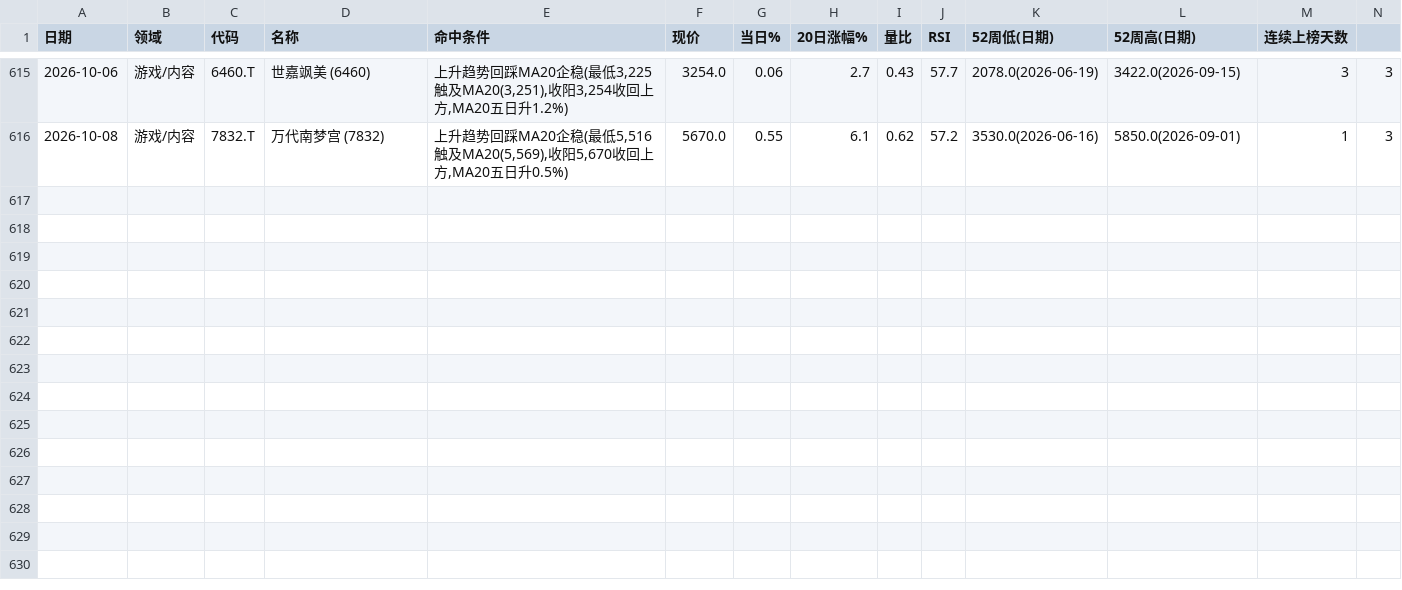
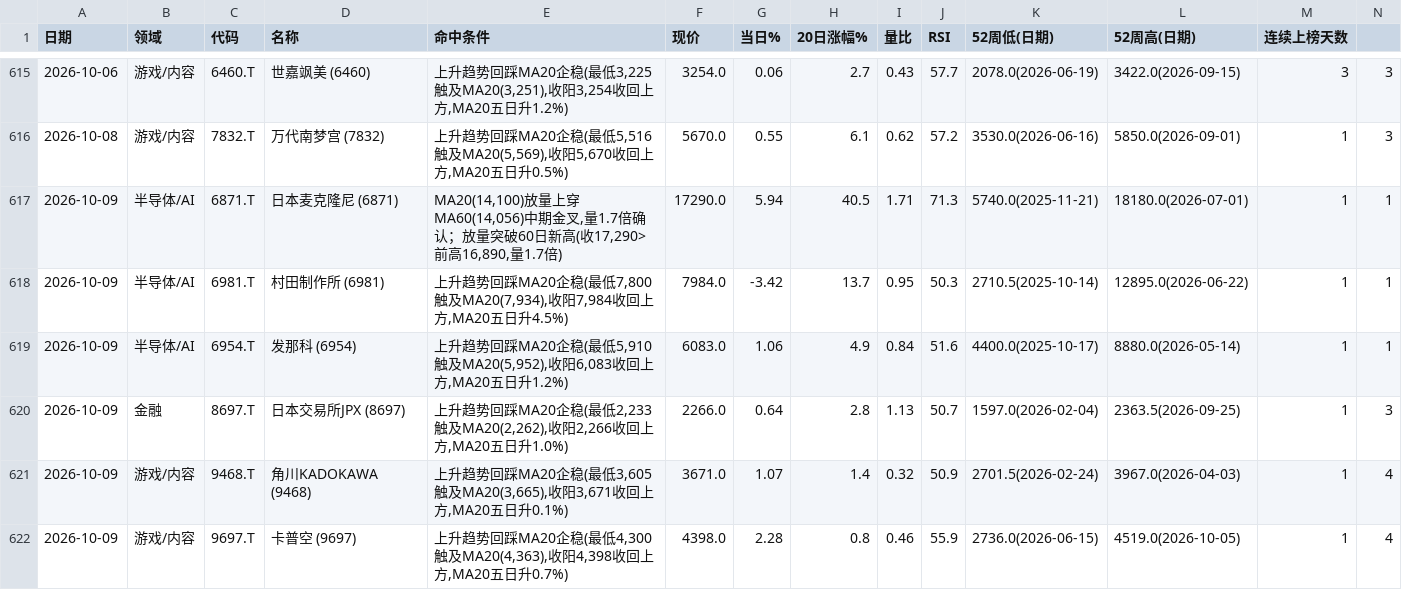
Before and after one commit to yanggangsunny-ship-it/chaogu-monitor, a CSV file: screen_hits.csv, drawn as a sheet; only a part is shown, gaps mark what is left out.

```diff
--- a/screen_hits.csv
+++ b/screen_hits.csv
@@ -616 +616,7 @@
 2026-10-08,游戏/内容,7832.T,万代南梦宫 (7832),"上升趋势回踩MA20企稳(最低5,516触及MA20(5,569),收阳5,670收回上方,MA20五日升0.5%)",5670.0,0.55,6.1,0.62,57.2,3530.0(2026-06-16),5850.0(2026-09-01),1,3
+2026-10-09,半导体/AI,6871.T,日本麦克隆尼 (6871),"MA20(14,100)放量上穿MA60(14,056)中期金叉,量1.7倍确认；放量突破60日新高(收17,290>前高16,890,量1.7倍)",17290.0,5.94,40.5,1.71,71.3,5740.0(2025-11-21),18180.0(2026-07-01),1,1
+2026-10-09,半导体/AI,6981.T,村田制作所 (6981),"上升趋势回踩MA20企稳(最低7,800触及MA20(7,934),收阳7,984收回上方,MA20五日升4.5%)",7984.0,-3.42,13.7,0.95,50.3,2710.5(2025-10-14),12895.0(2026-06-22),1,1
+2026-10-09,半导体/AI,6954.T,发那科 (6954),"上升趋势回踩MA20企稳(最低5,910触及MA20(5,952),收阳6,083收回上方,MA20五日升1.2%)",6083.0,1.06,4.9,0.84,51.6,4400.0(2025-10-17),8880.0(2026-05-14),1,1
+2026-10-09,金融,8697.T,日本交易所JPX (8697),"上升趋势回踩MA20企稳(最低2,233触及MA20(2,262),收阳2,266收回上方,MA20五日升1.0%)",2266.0,0.64,2.8,1.13,50.7,1597.0(2026-02-04),2363.5(2026-09-25),1,3
+2026-10-09,游戏/内容,9468.T,角川KADOKAWA (9468),"上升趋势回踩MA20企稳(最低3,605触及MA20(3,665),收阳3,671收回上方,MA20五日升0.1%)",3671.0,1.07,1.4,0.32,50.9,2701.5(2026-02-24),3967.0(2026-04-03),1,4
+2026-10-09,游戏/内容,9697.T,卡普空 (9697),"上升趋势回踩MA20企稳(最低4,300触及MA20(4,363),收阳4,398收回上方,MA20五日升0.7%)",4398.0,2.28,0.8,0.46,55.9,2736.0(2026-06-15),4519.0(2026-10-05),1,4
```
Also changed, not shown: price_history_285A_T.csv, price_history_4063_T.csv, 33 other files.
